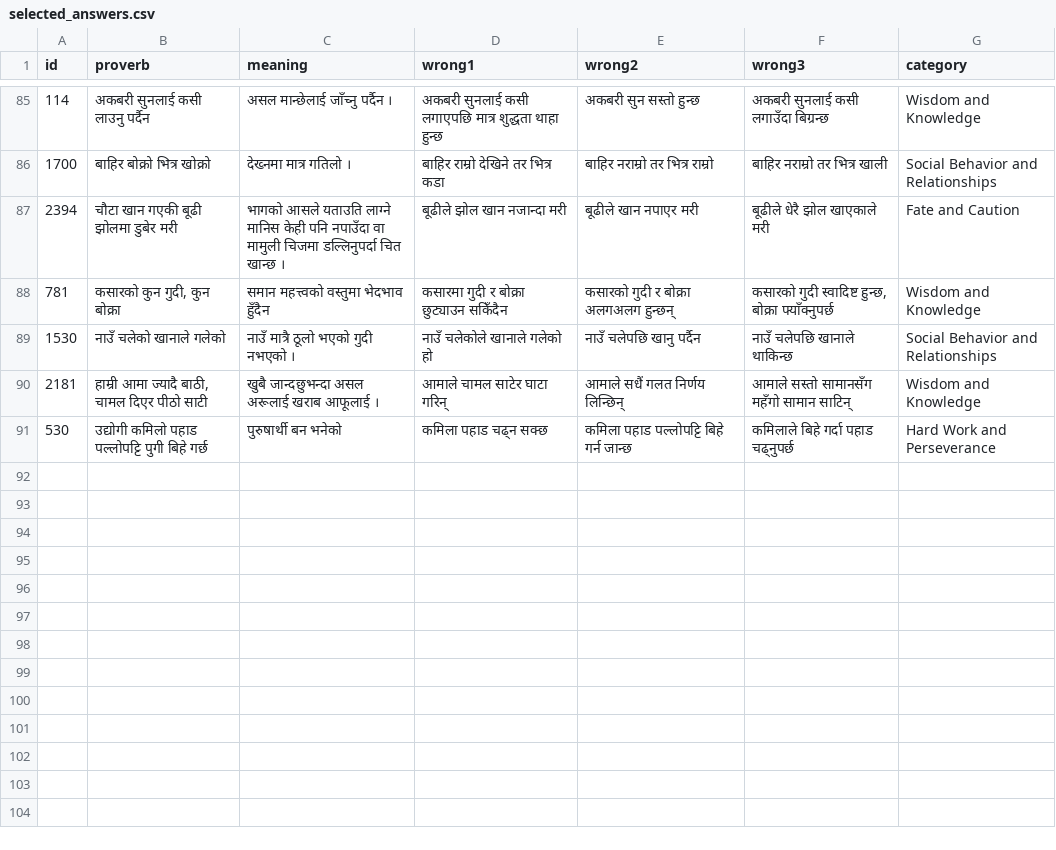
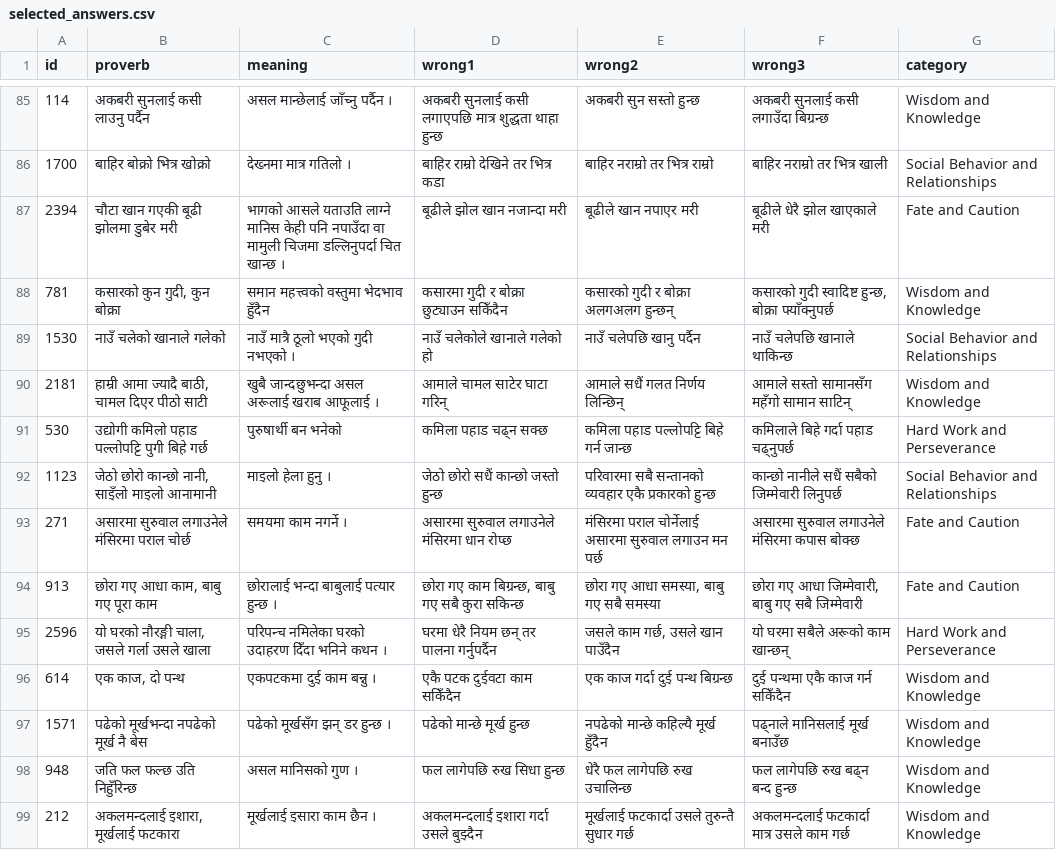
Before and after one commit to cluelesprogrammer/nepali-proverb-validator, a CSV file: jobs/2e54296a-c248-486d-90e3-7889ba9354c0/selected_answers.csv, drawn as a sheet; only a part is shown, gaps mark what is left out; the diff names each change by its address in the sheet, - before the commit and + after, or states it on an @@ line.

Commit message:
chore(data): session 2e54296a-c248-486d-90e3-7889ba9354c0 @ 2026-10-06T07:12:44.201Z

```diff
--- a/jobs/2e54296a-c248-486d-90e3-7889ba9354c0/selected_answers.csv
+++ b/jobs/2e54296a-c248-486d-90e3-7889ba9354c0/selected_answers.csv
+row 92: 1123 | जेठो छोरो कान्छो नानी, साइँलो माइलो आनामानी | माइलो हेला हुनु । | जेठो छोरो सधैं कान्छो जस्तो हुन्छ | परिवारमा सबै सन्तानको व्यवहार एकै प्रकारको हुन्छ | कान्छो नानीले सधैं सबैको जिम्मेवारी लिनुपर्छ | Social Behavior and Relationships
+row 93: 271 | असारमा सुरुवाल लगाउनेले मंसिरमा पराल चोर्छ | समयमा काम नगर्ने । | असारमा सुरुवाल लगाउनेले मंसिरमा धान रोप्छ | मंसिरमा पराल चोर्नेलाई असारमा सुरुवाल लगाउन मन पर्छ | असारमा सुरुवाल लगाउनेले मंसिरमा कपास बोक्छ | Fate and Caution
+row 94: 913 | छोरा गए आधा काम, बाबु गए पूरा काम | छोरालाई भन्दा बाबुलाई पत्यार हुन्छ । | छोरा गए काम बिग्रन्छ, बाबु गए सबै कुरा सकिन्छ | छोरा गए आधा समस्या, बाबु गए सबै समस्या | छोरा गए आधा जिम्मेवारी, बाबु गए सबै जिम्मेवारी | Fate and Caution
+row 95: 2596 | यो घरको नौरङ्गी चाला, जसले गर्ला उसले खाला | परिपन्च नमिलेका घरको उदाहरण दिँदा भनिने कथन । | घरमा धेरै नियम छन् तर पालना गर्नुपर्दैन | जसले काम गर्छ, उसले खान पाउँदैन | यो घरमा सबैले अरूको काम खान्छन् | Hard Work and Perseverance
+row 96: 614 | एक काज, दो पन्थ | एकपटकमा दुई काम बन्नु । | एकै पटक दुईवटा काम सकिँदैन | एक काज गर्दा दुई पन्थ बिग्रन्छ | दुई पन्थमा एकै काज गर्न सकिँदैन | Wisdom and Knowledge
+row 97: 1571 | पढेको मूर्खभन्दा नपढेको मूर्ख नै बेस | पढेको मूर्खसँग झन् डर हुन्छ । | पढेको मान्छे मूर्ख हुन्छ | नपढेको मान्छे कहिल्यै मूर्ख हुँदैन | पढ्नाले मानिसलाई मूर्ख बनाउँछ | Wisdom and Knowledge
+row 98: 948 | जति फल फल्छ उति निहुँरिन्छ | असल मानिसको गुण । | फल लागेपछि रुख सिधा हुन्छ | धेरै फल लागेपछि रुख उचालिन्छ | फल लागेपछि रुख बढ्न बन्द हुन्छ | Wisdom and Knowledge
+row 99: 212 | अकलमन्दलाई इशारा, मूर्खलाई फटकारा | मूर्खलाई इसारा काम छैन । | अकलमन्दलाई इशारा गर्दा उसले बुझ्दैन | मूर्खलाई फटकार्दा उसले तुरुन्तै सुधार गर्छ | अकलमन्दलाई फटकार्दा मात्र उसले काम गर्छ | Wisdom and Knowledge
```
